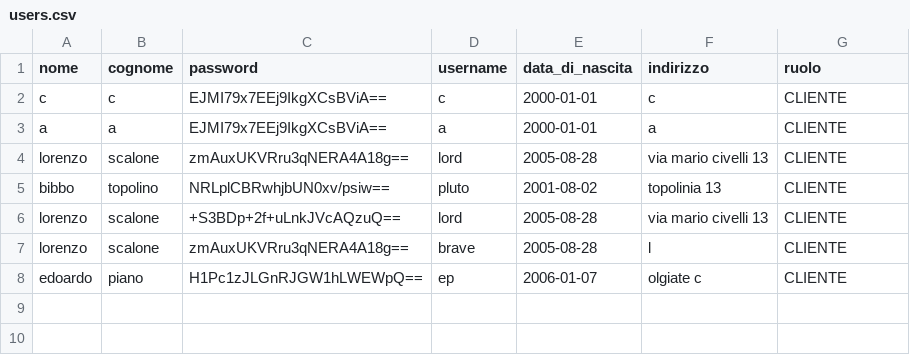
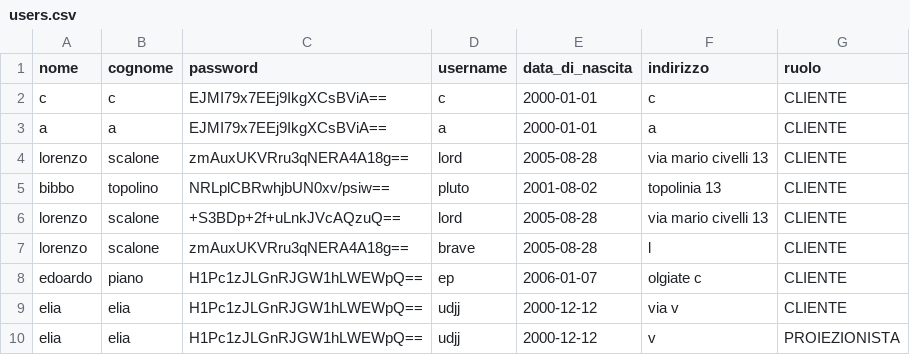
Before and after one commit to flekss07/UNI-cinemax-maven, a CSV file: data/users.csv, drawn as a sheet.

```diff
--- a/data/users.csv
+++ b/data/users.csv
@@ -8 +8,3 @@ lorenzo,scalone,zmAuxUKVRru3qNERA4A18g==,brave,2005-08-28,l,CLIENTE
 edoardo,piano,H1Pc1zJLGnRJGW1hLWEWpQ==,ep,2006-01-07,olgiate c,CLIENTE
+elia,elia,H1Pc1zJLGnRJGW1hLWEWpQ==,udjj,2000-12-12,via v,CLIENTE
+elia,elia,H1Pc1zJLGnRJGW1hLWEWpQ==,udjj,2000-12-12,v,PROIEZIONISTA
```
Also changed, not shown: 1 other file.
